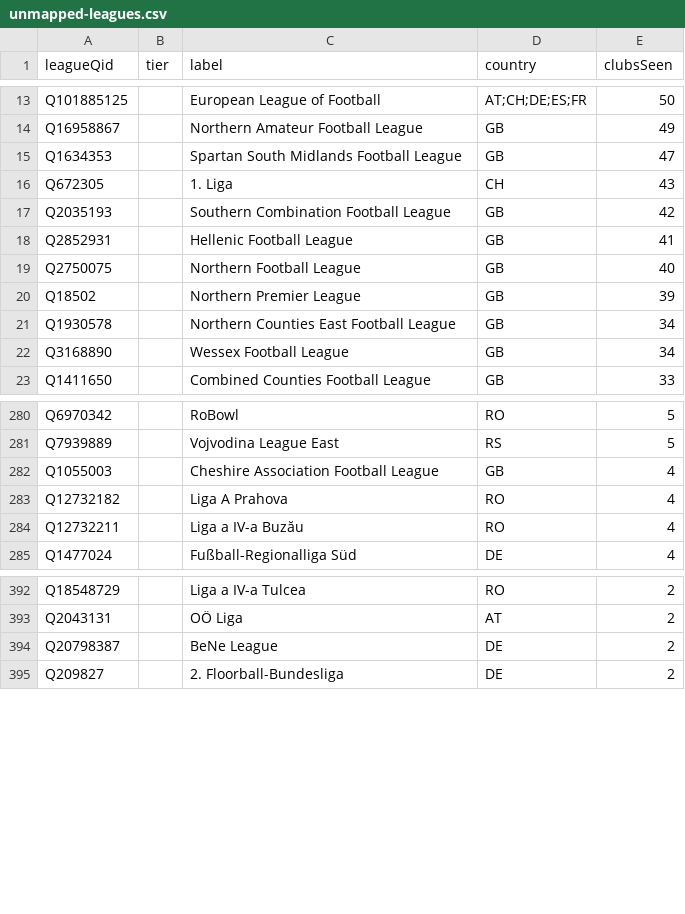
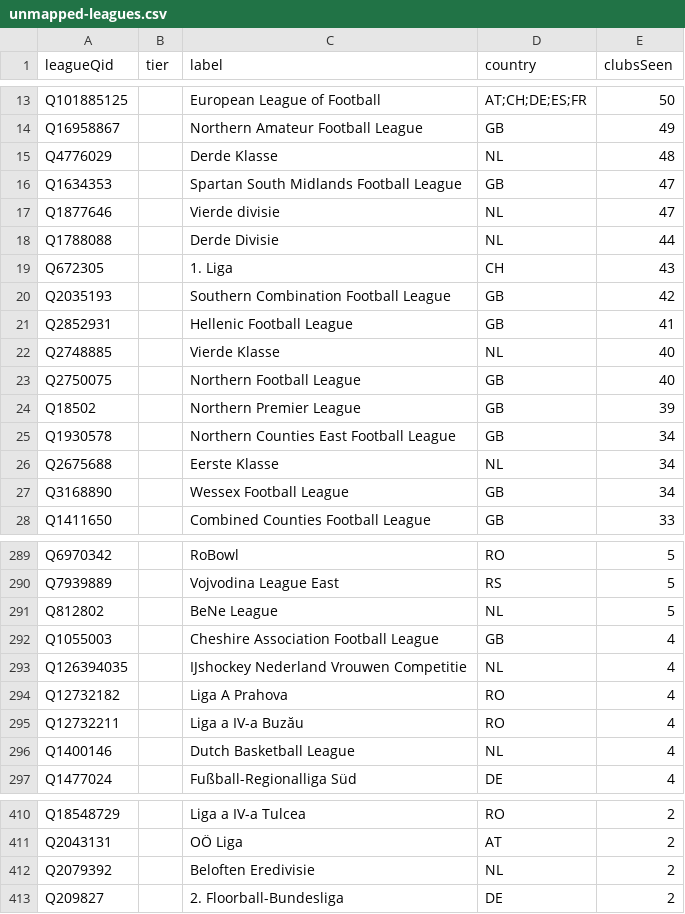
Before and after one commit to AlexGrozavul/Football, a CSV file: data/clubs/unmapped-leagues.csv, drawn as a sheet; only a part is shown, gaps mark what is left out; the diff covers the shown part only.

```diff
--- a/data/clubs/unmapped-leagues.csv
+++ b/data/clubs/unmapped-leagues.csv
@@ -14,3 +14,6 @@ Q101885125,,European League of Football,AT;CH;DE;ES;FR,50
 Q16958867,,Northern Amateur Football League,GB,49
+Q4776029,,Derde Klasse,NL,48
 Q1634353,,Spartan South Midlands Football League,GB,47
+Q1877646,,Vierde divisie,NL,47
+Q1788088,,Derde Divisie,NL,44
 Q672305,,1. Liga,CH,43
@@ -18,2 +21,3 @@ Q2035193,,Southern Combination Football League,GB,42
 Q2852931,,Hellenic Football League,GB,41
+Q2748885,,Vierde Klasse,NL,40
 Q2750075,,Northern Football League,GB,40
@@ -21,2 +25,3 @@ Q18502,,Northern Premier League,GB,39
 Q1930578,,Northern Counties East Football League,GB,34
+Q2675688,,Eerste Klasse,NL,34
 Q3168890,,Wessex Football League,GB,34
@@ -281,5 +290,8 @@ Q6970342,,RoBowl,RO,5
 Q7939889,,Vojvodina League East,RS,5
+Q812802,,BeNe League,NL,5
 Q1055003,,Cheshire Association Football League,GB,4
+Q126394035,,IJshockey Nederland Vrouwen Competitie,NL,4
 Q12732182,,Liga A Prahova,RO,4
 Q12732211,,Liga a IV-a Buzău,RO,4
+Q1400146,,Dutch Basketball League,NL,4
 Q1477024,,Fußball-Regionalliga Süd,DE,4
@@ -393,3 +411,3 @@ Q18548729,,Liga a IV-a Tulcea,RO,2
 Q2043131,,OÖ Liga,AT,2
-Q20798387,,BeNe League,DE,2
+Q2079392,,Beloften Eredivisie,NL,2
 Q209827,,2. Floorball-Bundesliga,DE,2
```
Also changed, not shown: 19 added rows elsewhere in this file, 2 other files.
